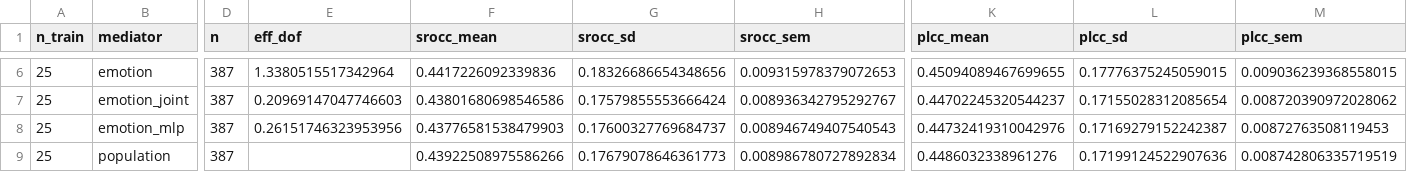
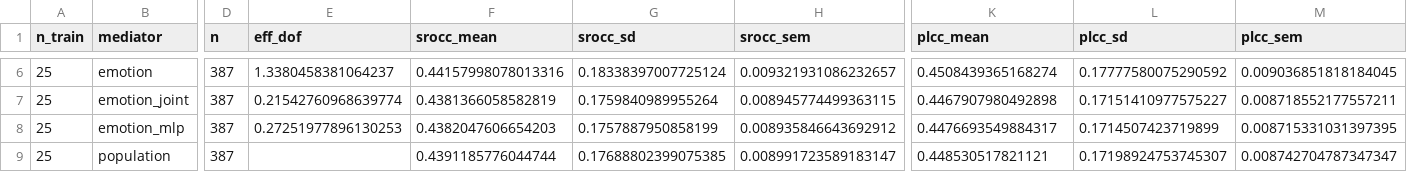
Before and after one commit to XunFlowerrr/piaa-emotion-mediated, a CSV file: output/efficiency/qwen8b/summary_C_qwen8b_memo-emo_mlp-emo_joint.csv, drawn as a sheet; only a part is shown, gaps mark what is left out; the diff covers the shown part only; the diff names each change by its address in the sheet, - before the commit and + after, or states it on an @@ line.

```diff
--- a/output/efficiency/qwen8b/summary_C_qwen8b_memo-emo_mlp-emo_joint.csv
+++ b/output/efficiency/qwen8b/summary_C_qwen8b_memo-emo_mlp-emo_joint.csv
-E6 (eff_dof): 1.3380515517342964
+E6 (eff_dof): 1.3380458381064237
-F6 (srocc_mean): 0.4417226092339836
+F6 (srocc_mean): 0.44157998078013316
-G6 (srocc_sd): 0.18326686654348656
+G6 (srocc_sd): 0.18338397007725124
-H6 (srocc_sem): 0.009315978379072653
+H6 (srocc_sem): 0.009321931086232657
-K6 (plcc_mean): 0.45094089467699655
+K6 (plcc_mean): 0.4508439365168274
-L6 (plcc_sd): 0.17776375245059015
+L6 (plcc_sd): 0.17777580075290592
-M6 (plcc_sem): 0.009036239368558015
+M6 (plcc_sem): 0.009036851818184045
-E7 (eff_dof): 0.20969147047746603
+E7 (eff_dof): 0.21542760968639774
-F7 (srocc_mean): 0.43801680698546586
+F7 (srocc_mean): 0.4381366058582819
-G7 (srocc_sd): 0.17579855553666424
+G7 (srocc_sd): 0.1759840989955264
-H7 (srocc_sem): 0.008936342795292767
+H7 (srocc_sem): 0.008945774499363115
-K7 (plcc_mean): 0.44702245320544237
+K7 (plcc_mean): 0.4467907980492898
-L7 (plcc_sd): 0.17155028312085654
+L7 (plcc_sd): 0.17151410977575227
-M7 (plcc_sem): 0.008720390972028062
+M7 (plcc_sem): 0.008718552177557211
-E8 (eff_dof): 0.26151746323953956
+E8 (eff_dof): 0.27251977896130253
-F8 (srocc_mean): 0.43776581538479903
+F8 (srocc_mean): 0.4382047606654203
-G8 (srocc_sd): 0.17600327769684737
+G8 (srocc_sd): 0.1757887950858199
-H8 (srocc_sem): 0.008946749407540543
+H8 (srocc_sem): 0.008935846643692912
-K8 (plcc_mean): 0.44732419310042976
+K8 (plcc_mean): 0.4476693549884317
-L8 (plcc_sd): 0.17169279152242387
+L8 (plcc_sd): 0.1714507423719899
-M8 (plcc_sem): 0.00872763508119453
+M8 (plcc_sem): 0.008715331031397395
-F9 (srocc_mean): 0.43922508975586266
+F9 (srocc_mean): 0.4391185776044744
-G9 (srocc_sd): 0.17679078646361773
+G9 (srocc_sd): 0.17688802399075385
-H9 (srocc_sem): 0.008986780727892834
+H9 (srocc_sem): 0.008991723589183147
-K9 (plcc_mean): 0.4486032338961276
+K9 (plcc_mean): 0.448530517821121
-L9 (plcc_sd): 0.17199124522907636
+L9 (plcc_sd): 0.17198924753745307
-M9 (plcc_sem): 0.008742806335719519
+M9 (plcc_sem): 0.008742704787347347
```
Also changed, not shown: 83 edited cells elsewhere in this file, 11 other files.
